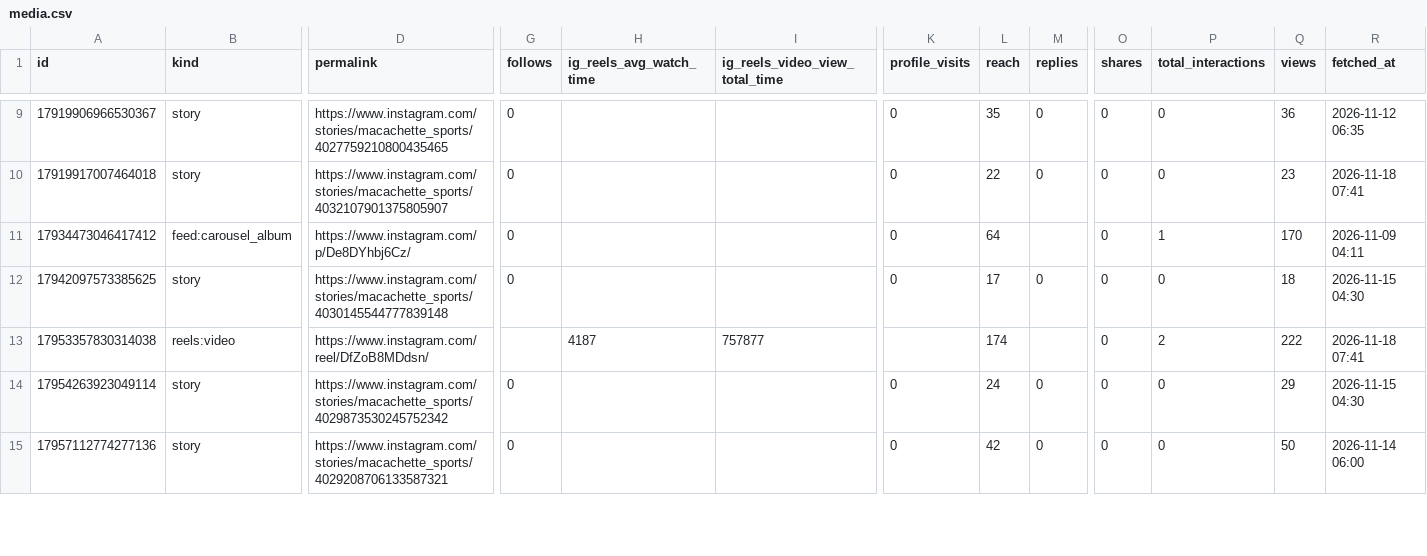
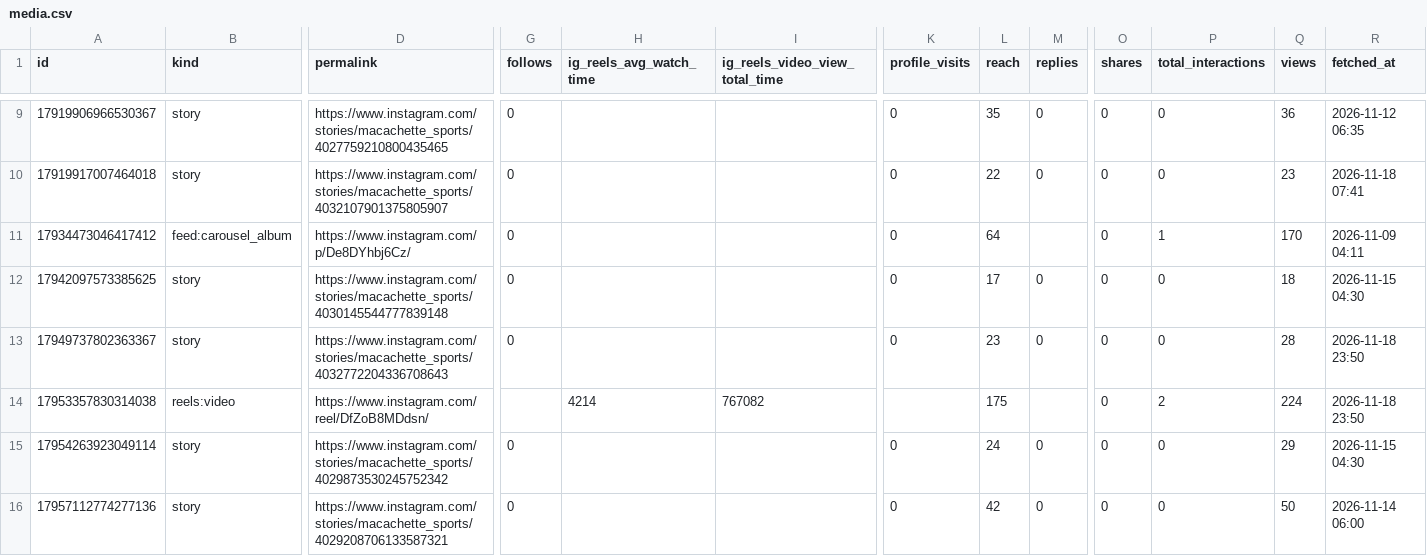
Before and after one commit to kiichi4268/-ai_employees-, a CSV file: data/insights/media.csv, drawn as a sheet; only a part is shown, gaps mark what is left out; addresses are those after the commit; rows hold the shown columns only; the diff covers the shown part only; the diff names each change by its address in the sheet, - before the commit and + after, or states it on an @@ line.

```diff
--- a/data/insights/media.csv
+++ b/data/insights/media.csv
+row 13: 17949737802363367 | story | https://www.instagram.com/stories/macachette_sports/4032772204336708643 | 0 |  |  | 0 | 23 | 0 | 0 | 0 | 28 | 2026-11-18 23:50
-H14 (ig_reels_avg_watch_time): 4187
+H14 (ig_reels_avg_watch_time): 4214
-I14 (ig_reels_video_view_total_time): 757877
+I14 (ig_reels_video_view_total_time): 767082
-L14 (reach): 174
+L14 (reach): 175
-Q14 (views): 222
+Q14 (views): 224
-R14 (fetched_at): 2026-11-18 07:41
+R14 (fetched_at): 2026-11-18 23:50
```
Also changed, not shown: 11 added rows and 18 edited cells elsewhere in this file, data/insights/account_daily.csv, data/insights/line_daily.csv.
